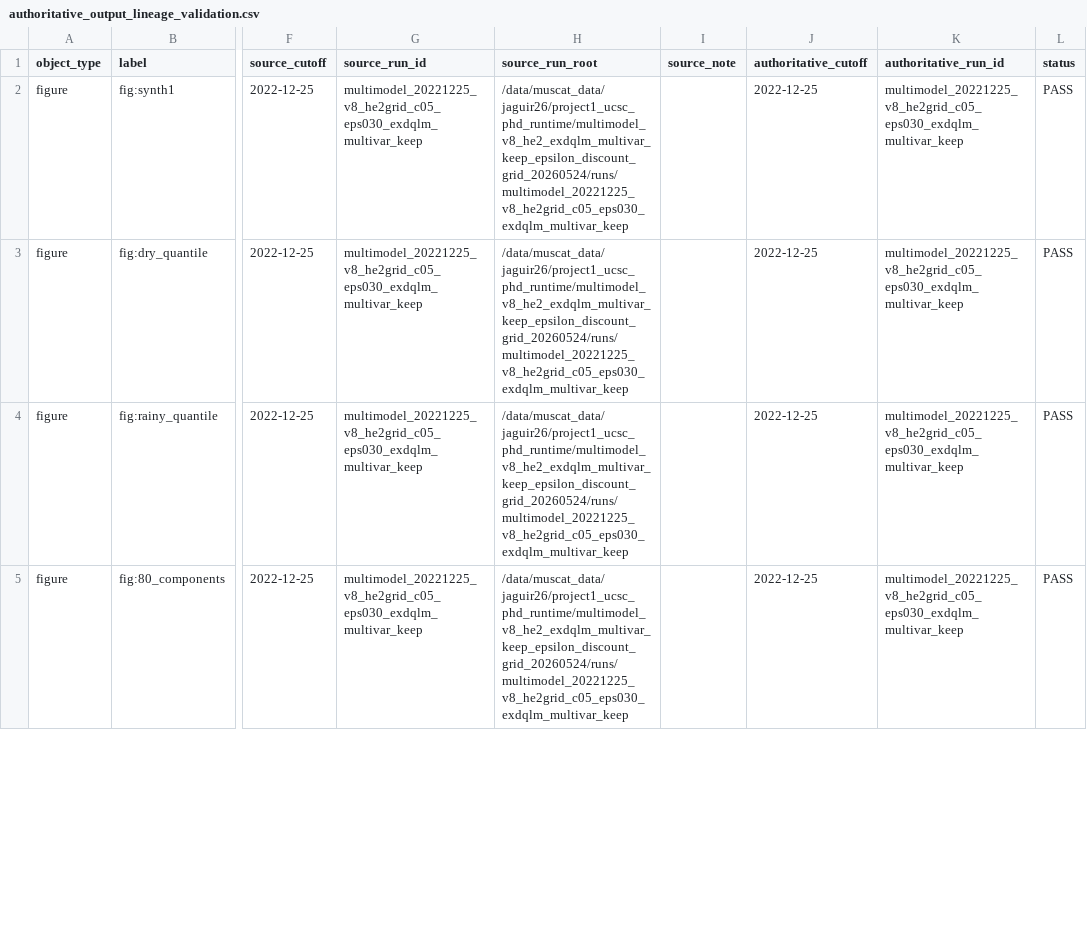
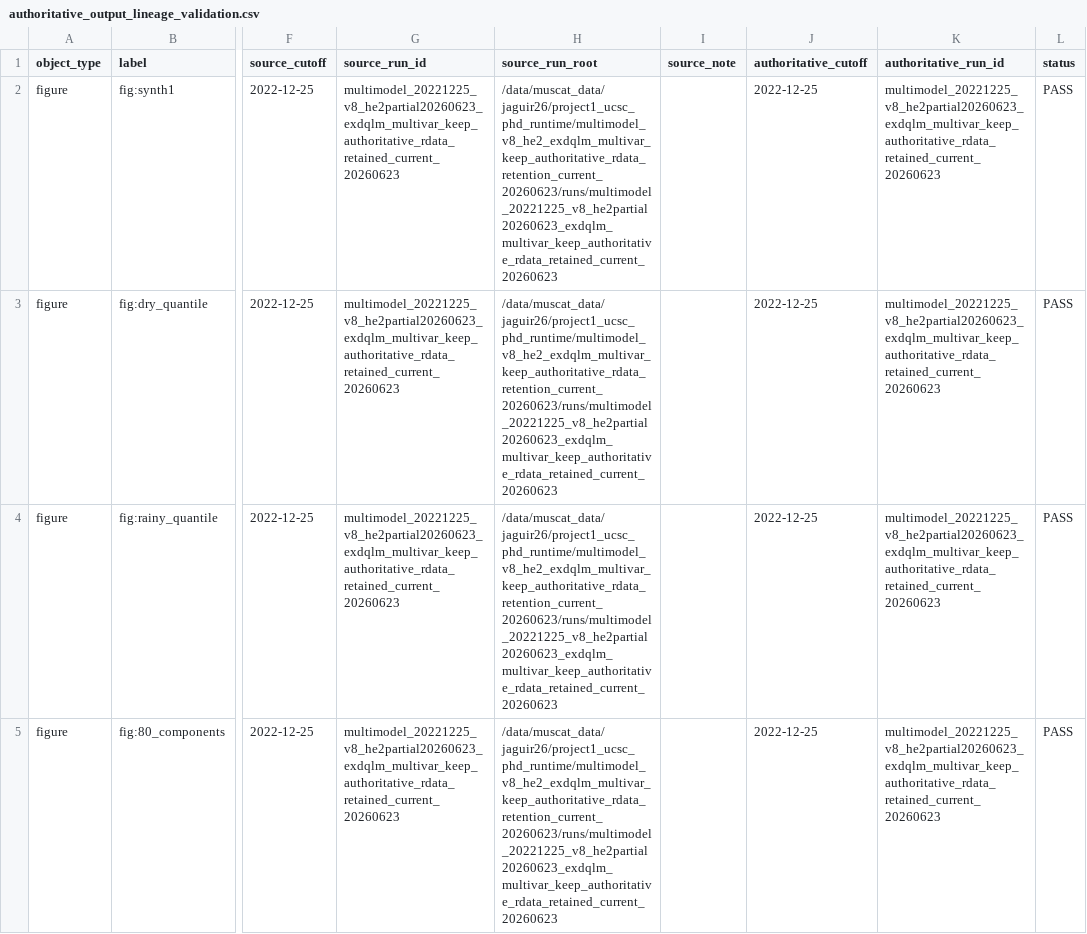
Before and after one commit to AntonioAPDL/Evironmetrics---REVISED-DOC-Corrected-2, a CSV file: reports/manuscript_asset_review/authoritative_output_lineage/authoritative_output_lineage_validation.csv, drawn as a sheet; only a part is shown, gaps mark what is left out; the diff covers the shown part only; the diff names each change by its address in the sheet, - before the commit and + after, or states it on an @@ line.

```diff
--- a/reports/manuscript_asset_review/authoritative_output_lineage/authoritative_output_lineage_validation.csv
+++ b/reports/manuscript_asset_review/authoritative_output_lineage/authoritative_output_lineage_validation.csv
-G2:G5 (source_run_id): multimodel_20221225_v8_he2grid_c05_eps030_exdqlm_multivar_keep
+G2:G5 (source_run_id): multimodel_20221225_v8_he2partial20260623_exdqlm_multivar_keep_authoritative_rdata_retained_current_20260623
-H2:H5 (source_run_root): /data/muscat_data/jaguir26/project1_ucsc_phd_runtime/multimodel_v8_he2_exdqlm_multivar_keep_epsilon_discount_grid_20260524/runs/multimodel_20221225_v8_he2grid_c05_eps030_exdqlm_multivar_keep
+H2:H5 (source_run_root): /data/muscat_data/jaguir26/project1_ucsc_phd_runtime/multimodel_v8_he2_exdqlm_multivar_keep_authoritative_rdata_retention_current_20260623/runs/multimodel_20221225_v8_he2partial20260623_exdqlm_multivar_keep_authoritative_rdata_retained_current_20260623
-K2:K5 (authoritative_run_id): multimodel_20221225_v8_he2grid_c05_eps030_exdqlm_multivar_keep
+K2:K5 (authoritative_run_id): multimodel_20221225_v8_he2partial20260623_exdqlm_multivar_keep_authoritative_rdata_retained_current_20260623
```
Also changed, not shown: 9 edited cells elsewhere in this file, artifacts/representative_selected_model_2022_12_25/authoritative_support/analysis_figures/component_evolution/component_analysis_manifest.csv, artifacts/representative_selected_model_2022_12_25/authoritative_support/manifest.csv, 5 other files.
